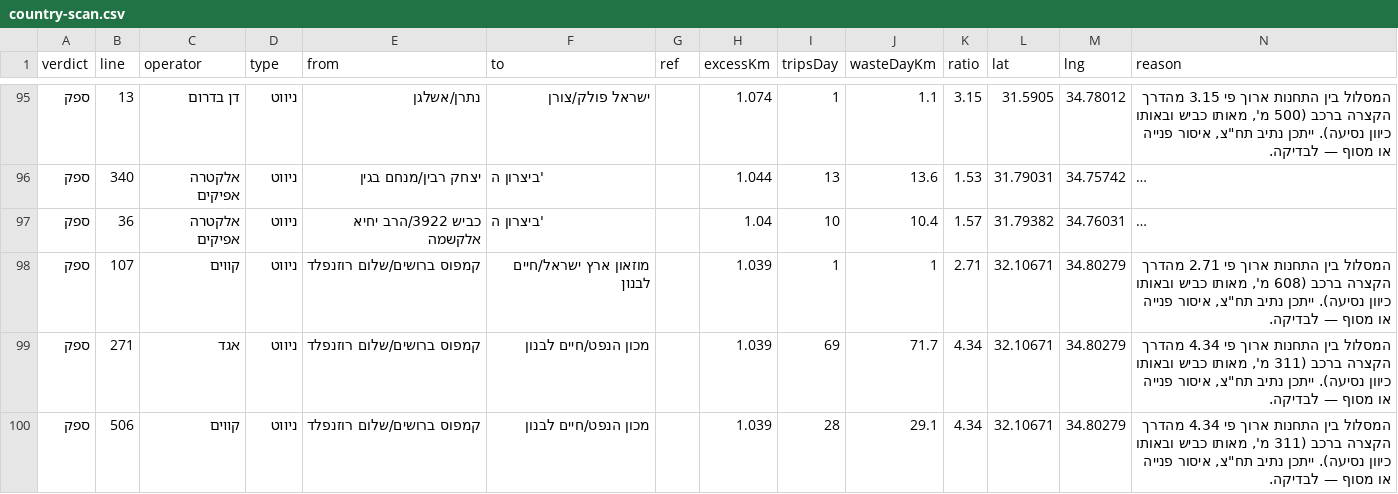
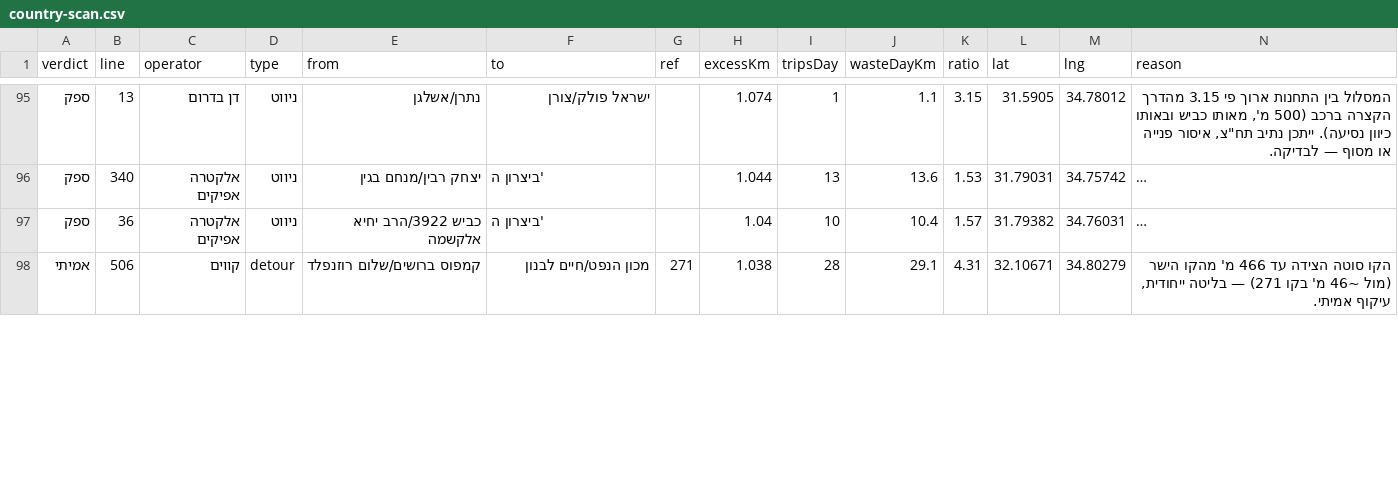
Before and after one commit to Transit-Freak/kav-bug, a CSV file: country-scan.csv, drawn as a sheet; only a part is shown, gaps mark what is left out; long unchanged cells end in …; removed rows and columns are numbered as before the commit, all else as after; the diff covers the shown part only; the diff names each change by its address in the sheet, - before the commit and + after, or states it on an @@ line.

```diff
--- a/country-scan.csv
+++ b/country-scan.csv
-row 98: ספק | 107 | קווים | ניווט | קמפוס ברושים/שלום רוזנפלד | מוזאון ארץ ישראל/חיים לבנון |  | 1.039 | 1 | 1 | 2.71 | 32.10671 | 34.80279 | המסלול בין התחנות ארוך פי 2.71 מהדרך הקצרה ברכב (608 מ', מאותו כביש ובאותו כיוון נסיעה). ייתכן נתיב תח"צ, איסור פנייה או מסוף — לבדיקה.
-row 99: ספק | 271 | אגד | ניווט | קמפוס ברושים/שלום רוזנפלד | מכון הנפט/חיים לבנון |  | 1.039 | 69 | 71.7 | 4.34 | 32.10671 | 34.80279 | המסלול בין התחנות ארוך פי 4.34 מהדרך הקצרה ברכב (311 מ', מאותו כביש ובאותו כיוון נסיעה). ייתכן נתיב תח"צ, איסור פנייה או מסוף — לבדיקה.
-A98 (verdict): ספק
+A98 (verdict): אמיתי
-D98 (type): ניווט
+D98 (type): detour
-G98 (ref): (empty)
+G98 (ref): 271
-H98 (excessKm): 1.039
+H98 (excessKm): 1.038
-K98 (ratio): 4.34
+K98 (ratio): 4.31
-N98 (reason): המסלול בין התחנות ארוך פי 4.34 מהדרך הקצרה ברכב (311 מ', מאותו כביש ובאותו כיוון נסיעה). ייתכן נתיב תח"צ, איסור פנייה או מסוף — לבדיקה.
+N98 (reason): הקו סוטה הצידה עד 466 מ' מהקו הישר (מול ~46 מ' בקו 271) — בליטה ייחודית, עיקוף אמיתי.
```
Also changed, not shown: 2 added rows, 2 removed rows and 46 edited cells elsewhere in this file, 5 other files.
